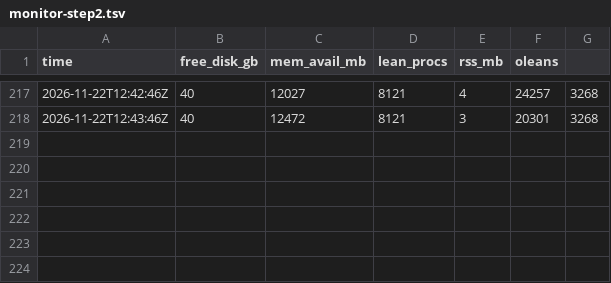
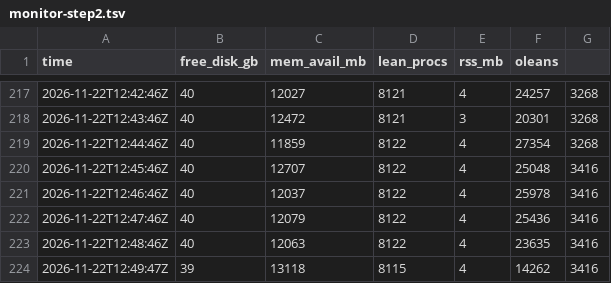
Before and after one commit to borism/riemann-hypothesis, a TSV file: verification/runs/20261122-step2-live/monitor-step2.tsv, drawn as a sheet; only a part is shown, gaps mark what is left out; the diff names each change by its address in the sheet, - before the commit and + after, or states it on an @@ line.

```diff
--- a/verification/runs/20261122-step2-live/monitor-step2.tsv
+++ b/verification/runs/20261122-step2-live/monitor-step2.tsv
+row 219: 2026-11-22T12:44:46Z | 40 | 11859 | 8122 | 4 | 27354 | 3268
+row 220: 2026-11-22T12:45:46Z | 40 | 12707 | 8122 | 4 | 25048 | 3416
+row 221: 2026-11-22T12:46:46Z | 40 | 12037 | 8122 | 4 | 25978 | 3416
+row 222: 2026-11-22T12:47:46Z | 40 | 12079 | 8122 | 4 | 25436 | 3416
+row 223: 2026-11-22T12:48:46Z | 40 | 12063 | 8122 | 4 | 23635 | 3416
+row 224: 2026-11-22T12:49:47Z | 39 | 13118 | 8115 | 4 | 14262 | 3416
```
Also changed, not shown: 2 other files.
